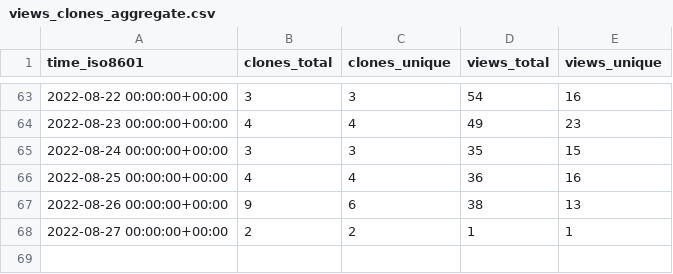
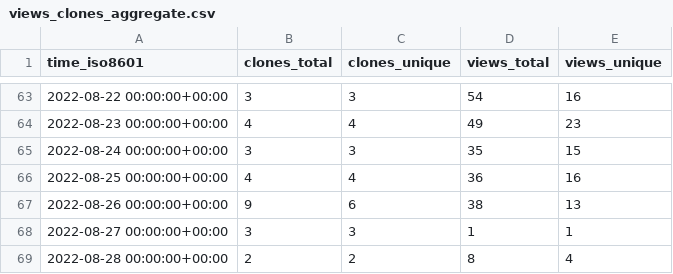
Before and after one commit to awslabs/aws-security-analytics-bootstrap, a CSV file: awslabs/aws-security-analytics-bootstrap/ghrs-data/views_clones_aggregate.csv, drawn as a sheet; only a part is shown, gaps mark what is left out.

```diff
--- a/awslabs/aws-security-analytics-bootstrap/ghrs-data/views_clones_aggregate.csv
+++ b/awslabs/aws-security-analytics-bootstrap/ghrs-data/views_clones_aggregate.csv
@@ -67,2 +67,3 @@ time_iso8601,clones_total,clones_unique,views_total,views_unique
 2022-08-26 00:00:00+00:00,9,6,38,13
-2022-08-27 00:00:00+00:00,2,2,1,1
+2022-08-27 00:00:00+00:00,3,3,1,1
+2022-08-28 00:00:00+00:00,2,2,8,4
```
Also changed, not shown: 1 other file.
